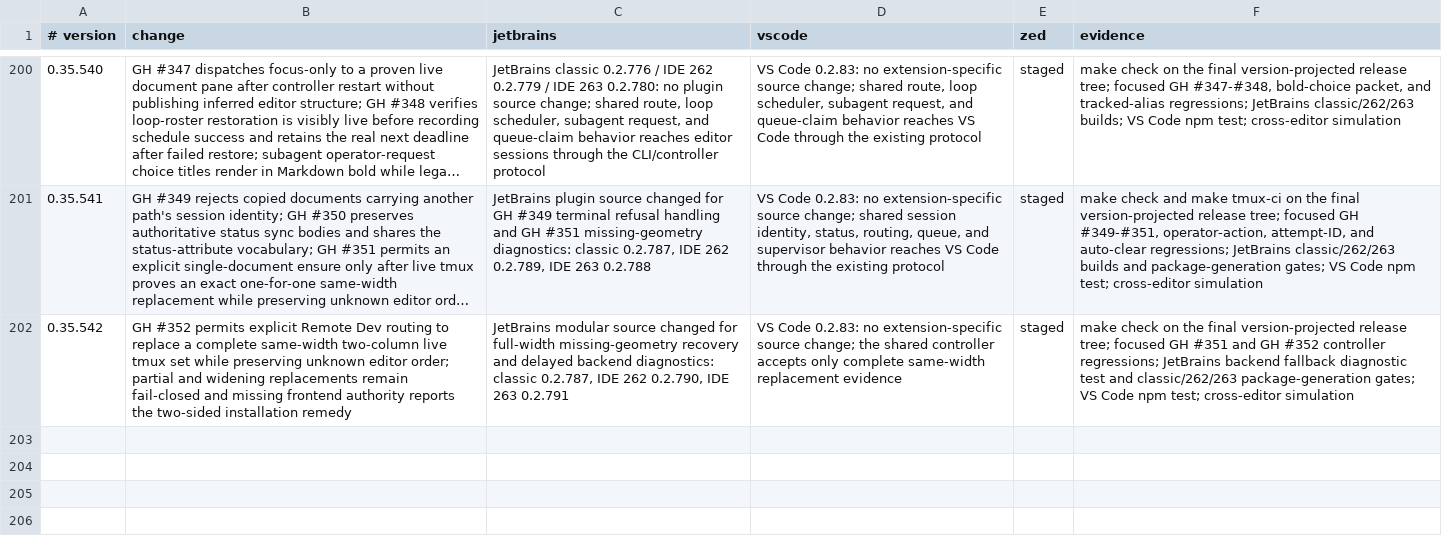
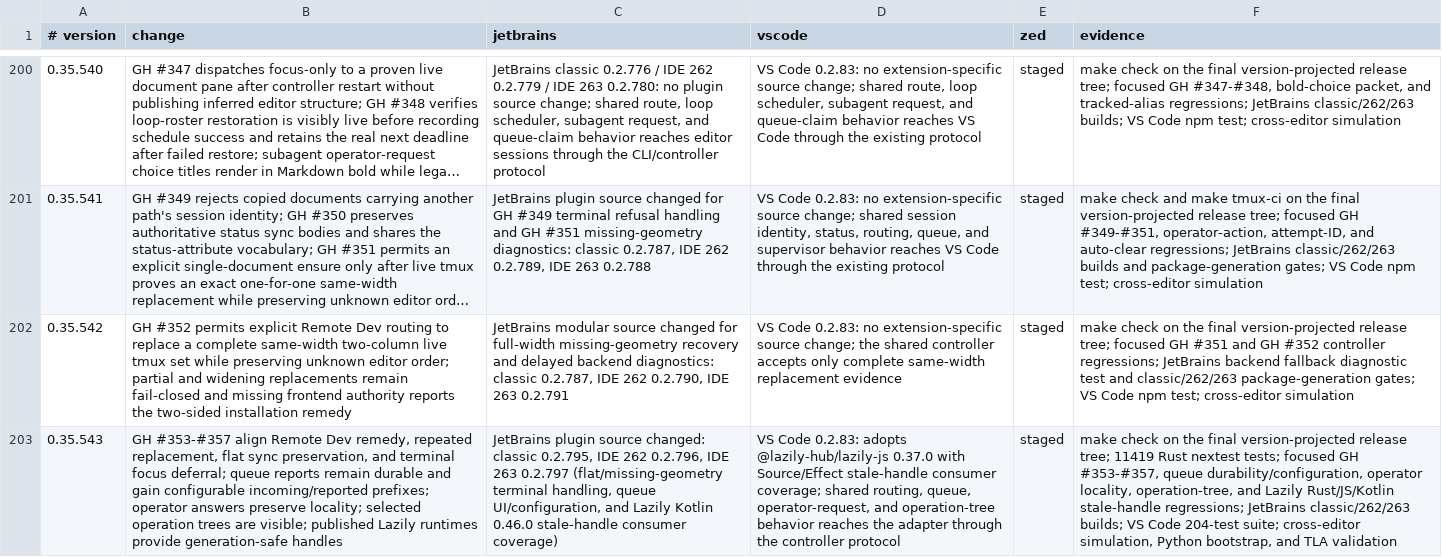
Before and after one commit to btakita/agent-doc, a TSV file: editors/release-parity.tsv, drawn as a sheet; only a part is shown, gaps mark what is left out; long unchanged cells end in …; the diff names each change by its address in the sheet, - before the commit and + after, or states it on an @@ line.

Commit message:
docs: record v0.35.543 release parity

```diff
--- a/editors/release-parity.tsv
+++ b/editors/release-parity.tsv
+row 203: 0.35.543 | GH #353-#357 align Remote Dev remedy, repeated replacement, flat sync preservation, and terminal focus deferral; queue reports remain durable and gain configurable incoming/reported prefixes; operator answers preserve locality; selected operation trees are visible; published Lazily runtimes provide generation-safe handles | JetBrains plugin source changed: classic 0.2.795, IDE 262 0.2.796, IDE 263 0.2.797 (flat/missing-geometry terminal handling, queue UI/configuration, and Lazily Kotlin 0.46.0 stale-handle consumer coverage) | VS Code 0.2.83: adopts @lazily-hub/lazily-js 0.37.0 with Source/Effect stale-handle consumer coverage; shared routing, queue, operator-request, and operation-tree behavior reaches the adapter through the controller protocol | staged | make check on the final version-projected release tree; 11419 Rust nextest tests; focused GH #353-#357, queue durability/configuration, operator locality, operation-tree, and Lazily Rust/JS/Kotlin stale-handle regressions; JetBrains classic/262/263 builds; VS Code 204-test suite; cross-editor simulation, Python bootstrap, and TLA validation
```
Also changed, not shown: 1 other file.
